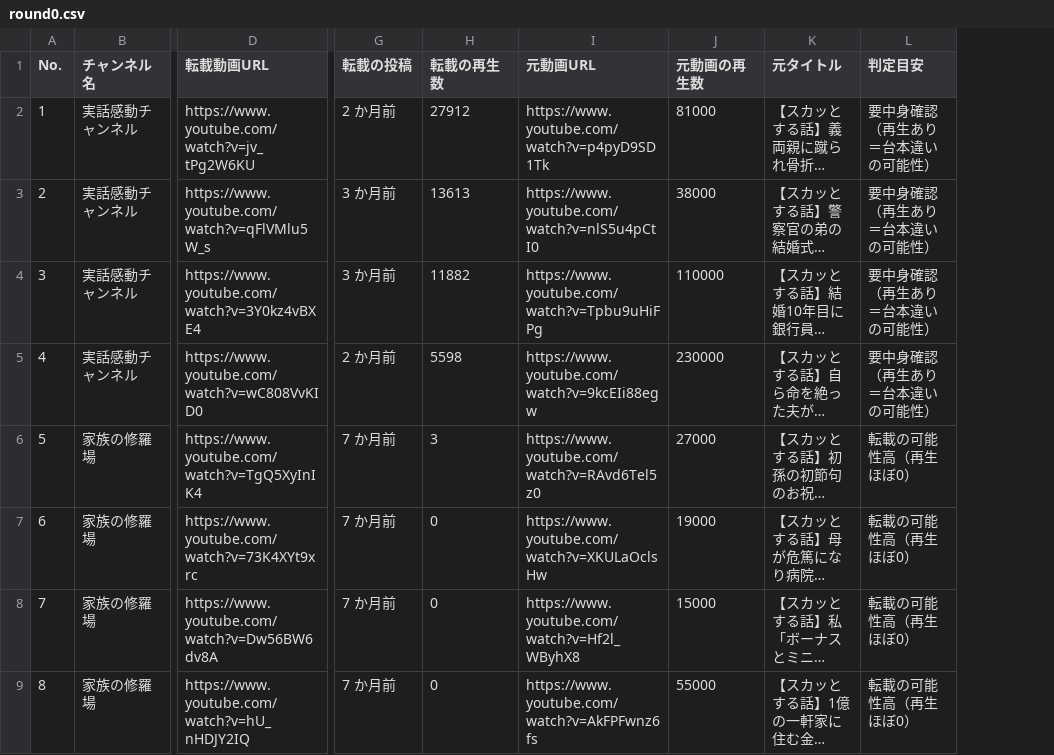
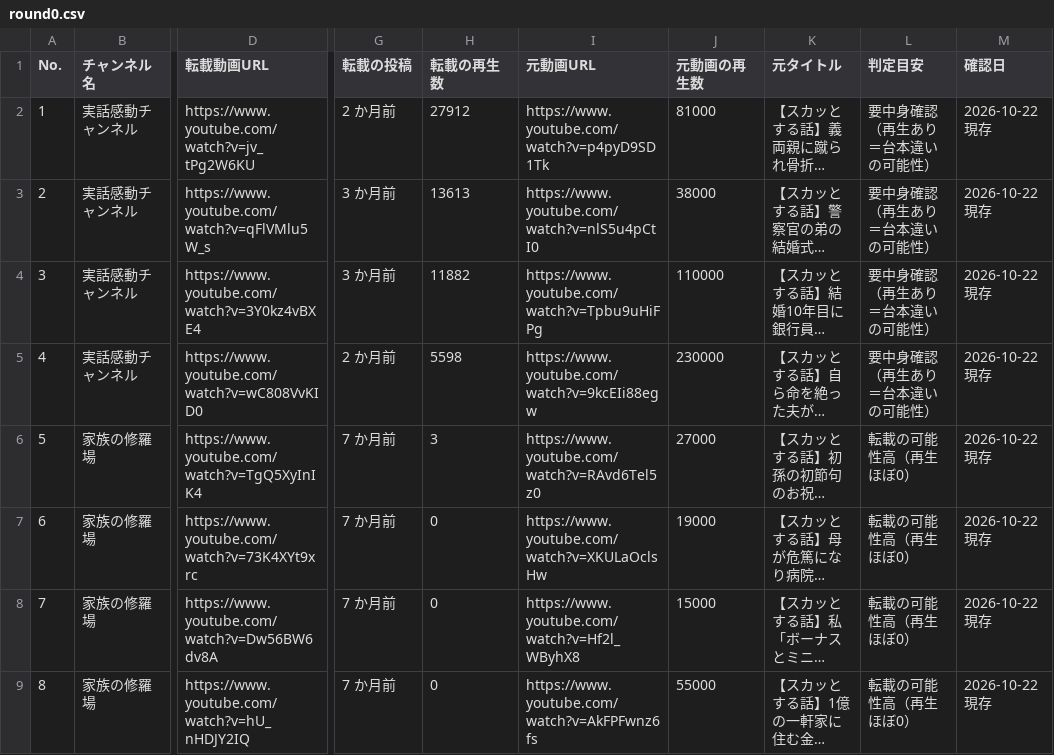
Before and after one commit to ooshirokazuya0615-cmd/AI, a CSV file: drafts/data/sheets/round0.csv, drawn as a sheet; only a part is shown, gaps mark what is left out; long unchanged cells end in …; the diff covers the shown part only; the diff names each change by its address in the sheet, - before the commit and + after, or states it on an @@ line.

```diff
--- a/drafts/data/sheets/round0.csv
+++ b/drafts/data/sheets/round0.csv
+column M (確認日), rows 2-9: all 2026-10-22 現存
```
Also changed, not shown: 9 removed rows and row numbers in column A elsewhere in this file, drafts/data/sheets/channels.csv, 3 other files.
